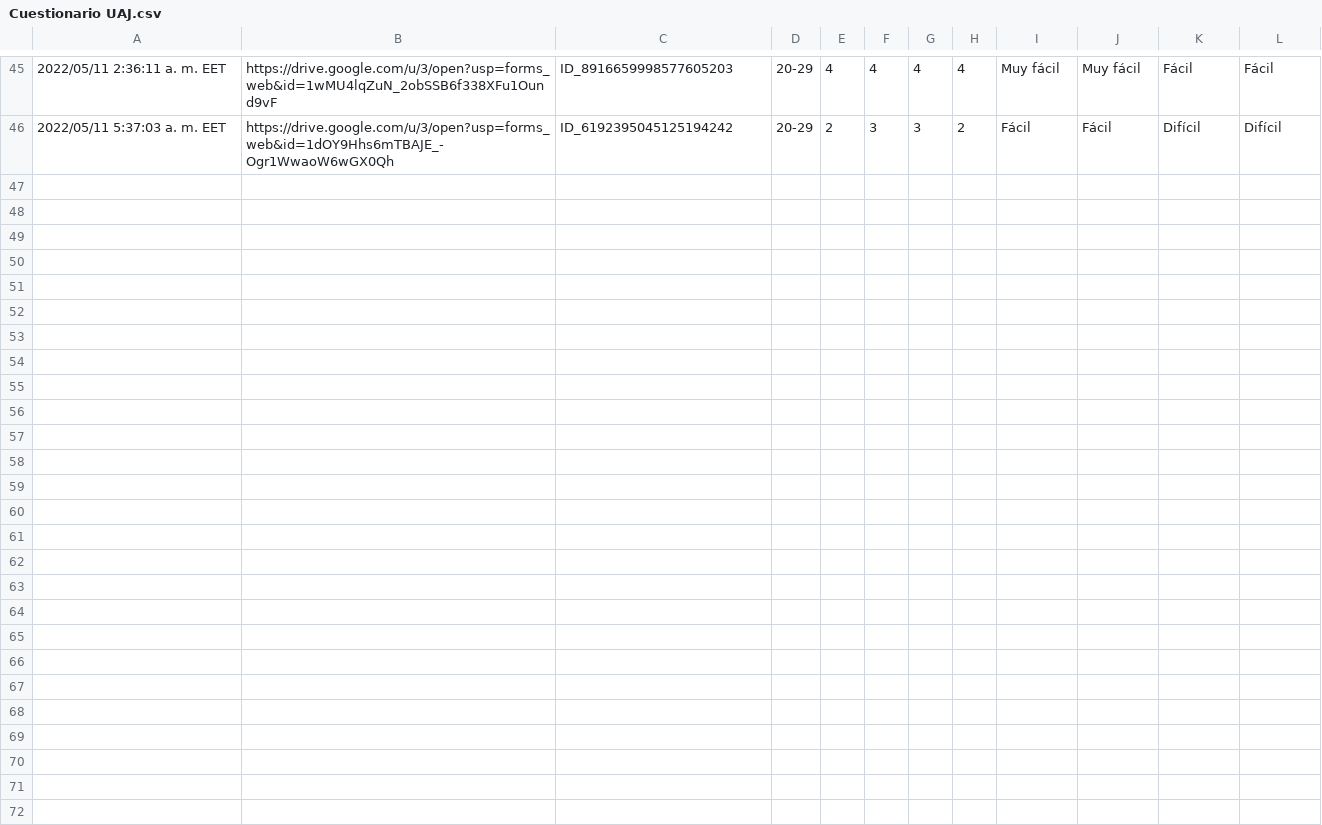
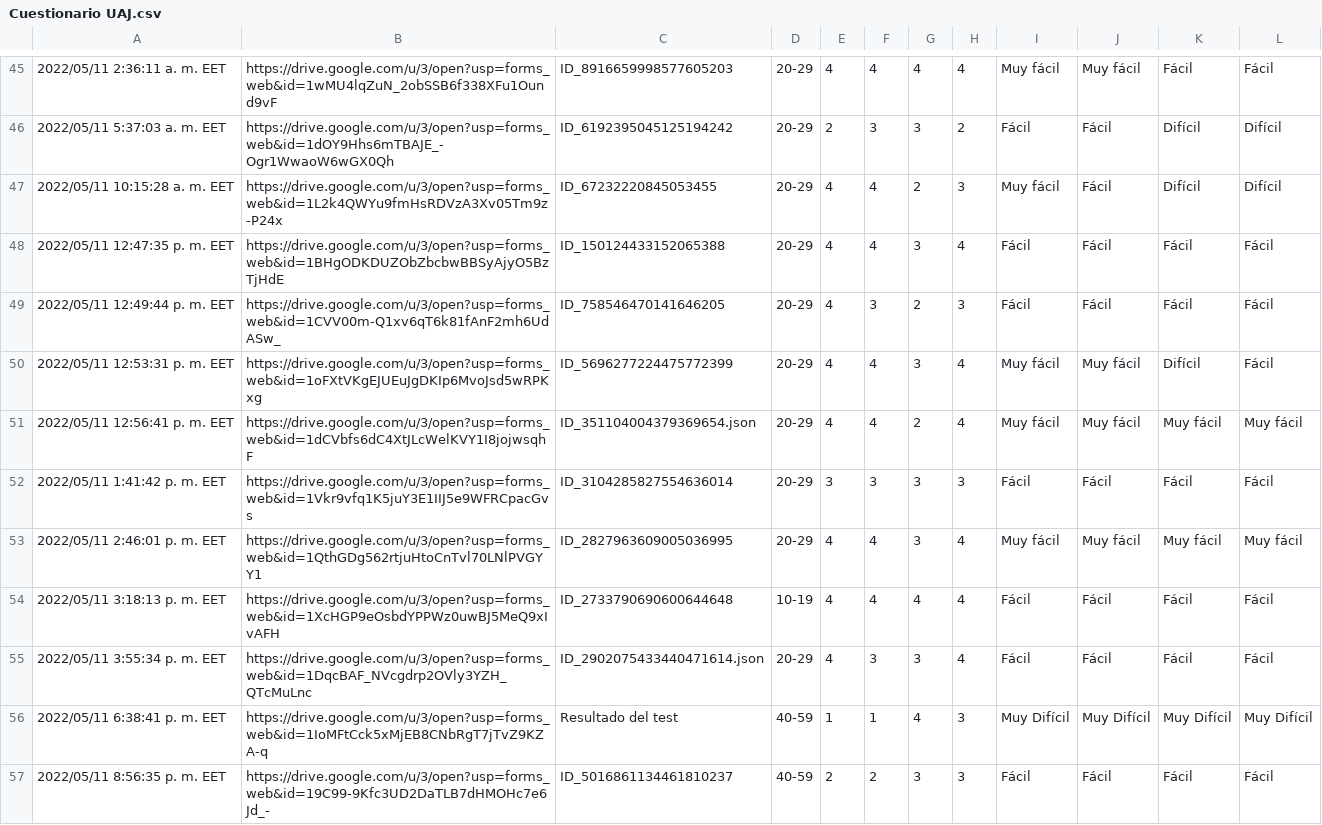
Before and after one commit to evalucas/UAJ, a CSV file: PoyectoFinal/Cuestionario UAJ.csv, drawn as a sheet; only a part is shown, gaps mark what is left out.

```diff
--- a/PoyectoFinal/Cuestionario UAJ.csv
+++ b/PoyectoFinal/Cuestionario UAJ.csv
@@ -46 +46,12 @@
 "2022/05/11 5:37:03 a. m. EET","https://drive.google.com/u/3/open?usp=forms_web&id=1dOY9Hhs6mTBAJE_-Ogr1WwaoW6wGX0Qh","ID_6192395045125194242","20-29","2","3","3","2","Fácil","Fácil","Difícil","Difícil"
+"2022/05/11 10:15:28 a. m. EET","https://drive.google.com/u/3/open?usp=forms_web&id=1L2k4QWYu9fmHsRDVzA3Xv05Tm9z-P24x","ID_67232220845053455","20-29","4","4","2","3","Muy fácil","Fácil","Difícil","Difícil"
+"2022/05/11 12:47:35 p. m. EET","https://drive.google.com/u/3/open?usp=forms_web&id=1BHgODKDUZObZbcbwBBSyAjyO5BzTjHdE","ID_150124433152065388","20-29","4","4","3","4","Fácil","Fácil","Fácil","Fácil"
+"2022/05/11 12:49:44 p. m. EET","https://drive.google.com/u/3/open?usp=forms_web&id=1CVV00m-Q1xv6qT6k81fAnF2mh6UdASw_","ID_758546470141646205","20-29","4","3","2","3","Fácil","Fácil","Fácil","Fácil"
+"2022/05/11 12:53:31 p. m. EET","https://drive.google.com/u/3/open?usp=forms_web&id=1oFXtVKgEJUEuJgDKIp6MvoJsd5wRPKxg","ID_5696277224475772399","20-29","4","4","3","4","Muy fácil","Muy fácil","Difícil","Fácil"
+"2022/05/11 12:56:41 p. m. EET","https://drive.google.com/u/3/open?usp=forms_web&id=1dCVbfs6dC4XtJLcWelKVY1I8jojwsqhF","ID_351104004379369654.json","20-29","4","4","2","4","Muy fácil","Muy fácil","Muy fácil","Muy fácil"
+"2022/05/11 1:41:42 p. m. EET","https://drive.google.com/u/3/open?usp=forms_web&id=1Vkr9vfq1K5juY3E1IIJ5e9WFRCpacGvs","ID_3104285827554636014","20-29","3","3","3","3","Fácil","Fácil","Fácil","Fácil"
+"2022/05/11 2:46:01 p. m. EET","https://drive.google.com/u/3/open?usp=forms_web&id=1QthGDg562rtjuHtoCnTvl70LNlPVGYY1","ID_2827963609005036995","20-29","4","4","3","4","Muy fácil","Muy fácil","Muy fácil","Muy fácil"
+"2022/05/11 3:18:13 p. m. EET","https://drive.google.com/u/3/open?usp=forms_web&id=1XcHGP9eOsbdYPPWz0uwBJ5MeQ9xIvAFH","ID_2733790690600644648","10-19","4","4","4","4","Fácil","Fácil","Fácil","Fácil"
+"2022/05/11 3:55:34 p. m. EET","https://drive.google.com/u/3/open?usp=forms_web&id=1DqcBAF_NVcgdrp2OVly3YZH_QTcMuLnc","ID_2902075433440471614.json","20-29","4","3","3","4","Fácil","Fácil","Fácil","Fácil"
+"2022/05/11 6:38:41 p. m. EET","https://drive.google.com/u/3/open?usp=forms_web&id=1IoMFtCck5xMjEB8CNbRgT7jTvZ9KZA-q","Resultado del test","40-59","1","1","4","3","Muy Difícil","Muy Difícil","Muy Difícil","Muy Difícil"
+"2022/05/11 8:56:35 p. m. EET","https://drive.google.com/u/3/open?usp=forms_web&id=19C99-9Kfc3UD2DaTLB7dHMOHc7e6Jd_-","ID_5016861134461810237","40-59","2","2","3","3","Fácil","Fácil","Fácil","Fácil"
```
Also changed, not shown: 58 other files.
